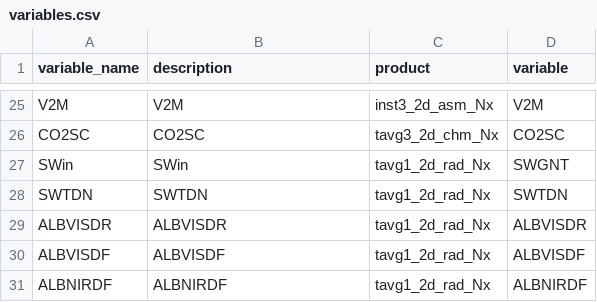
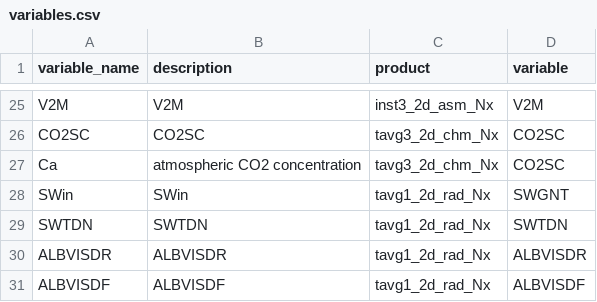
Before and after one commit to JPL-Evapotranspiration-Algorithms/GEOS5FP, a CSV file: GEOS5FP/variables.csv, drawn as a sheet; only a part is shown, gaps mark what is left out; the shorter side is filled out with more unchanged rows; the diff names each change by its address in the sheet, - before the commit and + after, or states it on an @@ line.

Commit message:
fixing point query for FLiES variables

```diff
--- a/GEOS5FP/variables.csv
+++ b/GEOS5FP/variables.csv
+row 27: Ca | atmospheric CO2 concentration | tavg3_2d_chm_Nx | CO2SC
```
Also changed, not shown: 8 other files.
